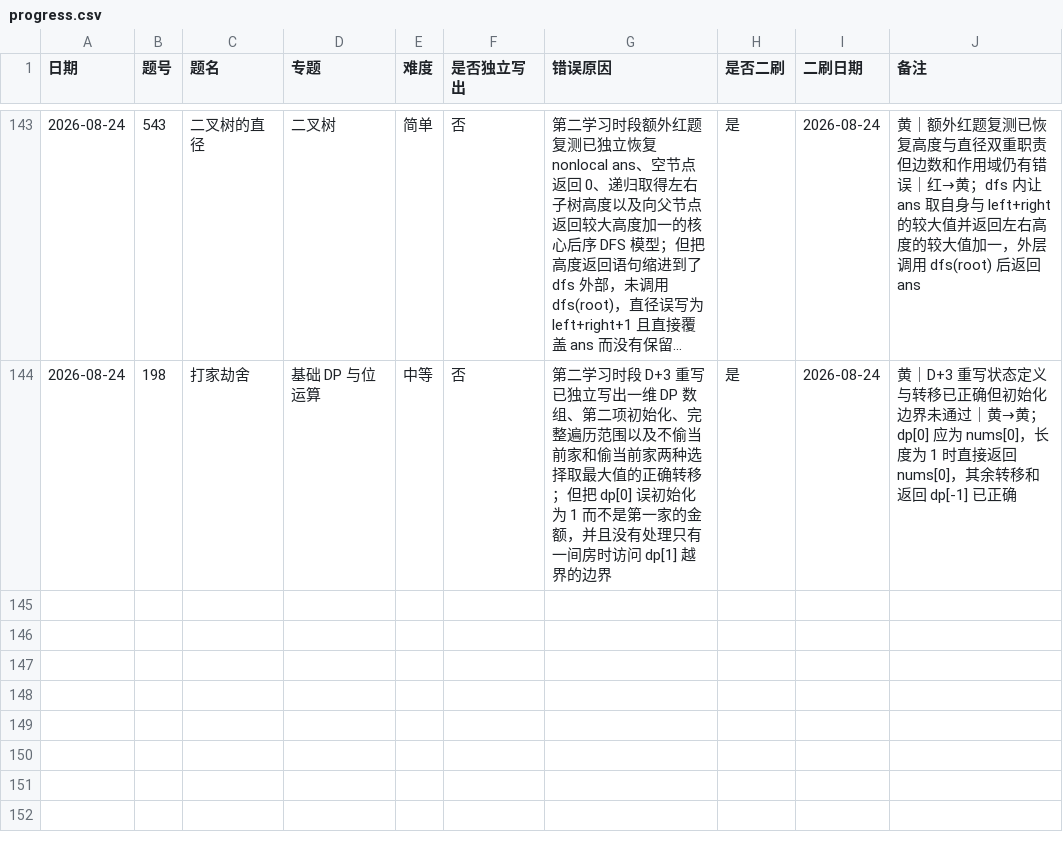
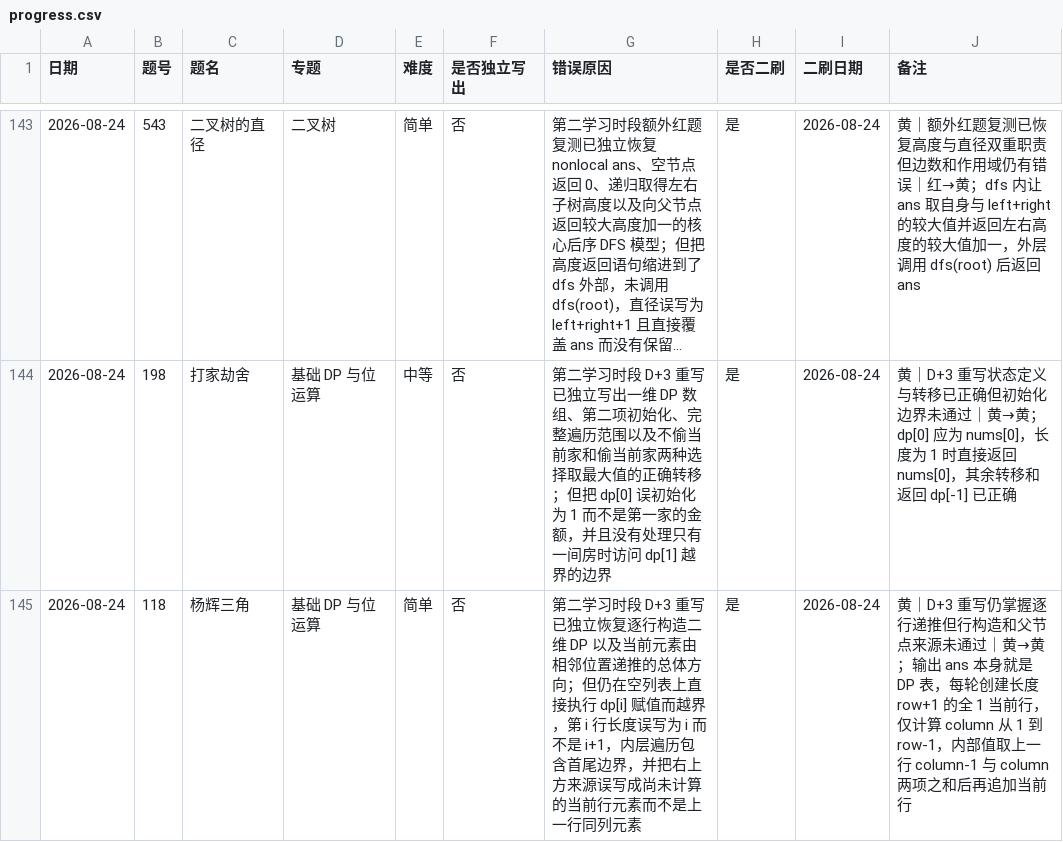
Before and after one commit to JamesLJ2001/find-work, a CSV file: leetcode/progress.csv, drawn as a sheet; only a part is shown, gaps mark what is left out; long unchanged cells end in ….

```diff
--- a/leetcode/progress.csv
+++ b/leetcode/progress.csv
@@ -144 +144,2 @@
 2026-08-24,198,打家劫舍,基础 DP 与位运算,中等,否,第二学习时段 D+3 重写已独立写出一维 DP 数组、第二项初始化、完整遍历范围以及不偷当前家和偷当前家两种选择取最大值的正确转移；但把 dp[0] 误初始化为 1 而不是第一家的金额，并且没有处理只有一间房时访问 dp[1] 越界的边界,是,2026-08-24,黄｜D+3 重写状态定义与转移已正确但初始化边界未通过｜黄→黄；dp[0] 应为 nums[0]，长度为 1 时直接返回 nums[0]，其余转移和返回 dp[-1] 已正确
+2026-08-24,118,杨辉三角,基础 DP 与位运算,简单,否,第二学习时段 D+3 重写已独立恢复逐行构造二维 DP 以及当前元素由相邻位置递推的总体方向；但仍在空列表上直接执行 dp[i] 赋值而越界，第 i 行长度误写为 i 而不是 i+1，内层遍历包含首尾边界，并把右上方来源误写成尚未计算的当前行元素而不是上一行同列元素,是,2026-08-24,黄｜D+3 重写仍掌握逐行递推但行构造和父节点来源未通过｜黄→黄；输出 ans 本身就是 DP 表，每轮创建长度 row+1 的全 1 当前行，仅计算 column 从 1 到 row-1，内部值取上一行 column-1 与 column 两项之和后再追加当前行
```
Also changed, not shown: 3 other files.
